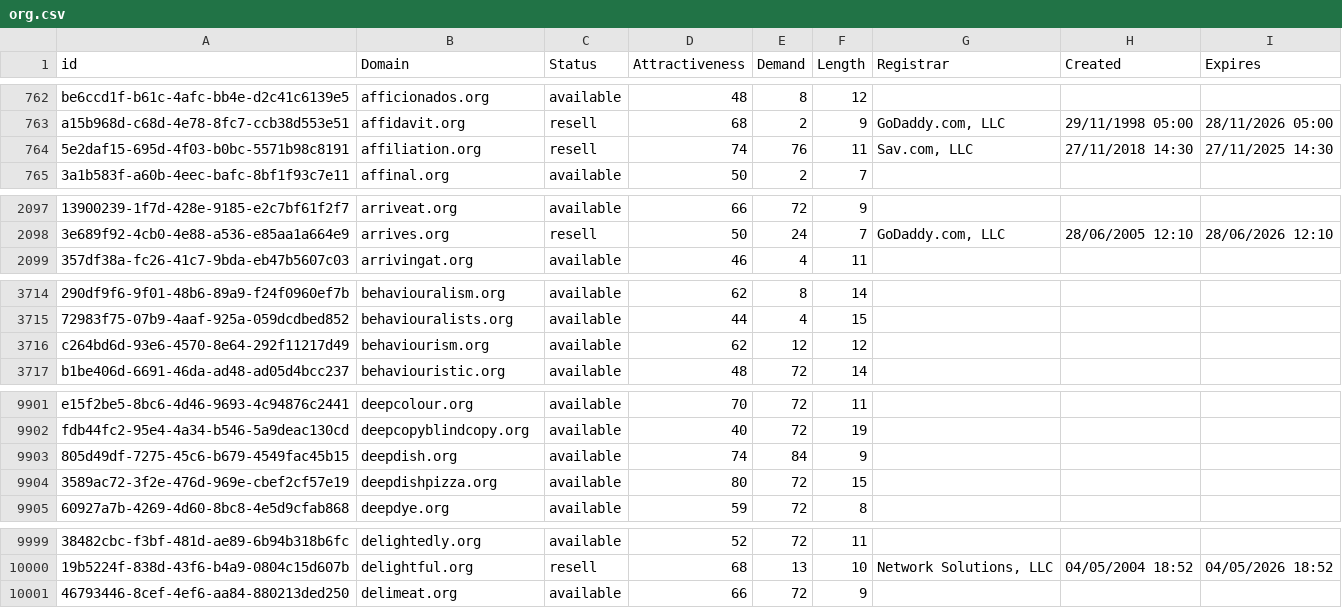
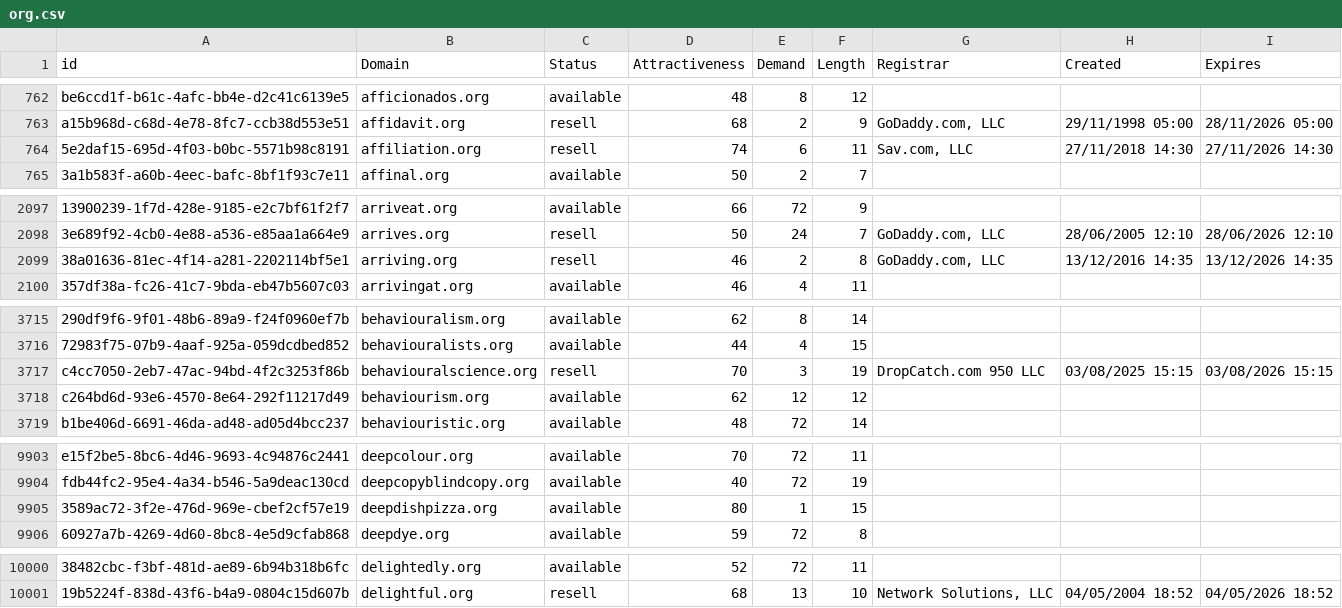
Before and after one commit to UniqueDomains/org-oneword-domains, a CSV file: org.csv, drawn as a sheet; only a part is shown, gaps mark what is left out; removed rows and columns are numbered as before the commit, all else as after; the diff covers the shown part only; the diff names each change by its address in the sheet, - before the commit and + after, or states it on an @@ line.

Commit message:
Domains update

```diff
--- a/org.csv
+++ b/org.csv
-E764 (Demand): 76
+E764 (Demand): 6
-I764 (Expires): 27/11/2025 14:30
+I764 (Expires): 27/11/2026 14:30
+row 2099: 38a01636-81ec-4f14-a281-2202114bf5e1 | arriving.org | resell | 46 | 2 | 8 | GoDaddy.com, LLC | 13/12/2016 14:35 | 13/12/2026 14:35
+row 3717: c4cc7050-2eb7-47ac-94bd-4f2c3253f86b | behaviouralscience.org | resell | 70 | 3 | 19 | DropCatch.com 950 LLC | 03/08/2025 15:15 | 03/08/2026 15:15
-row 9903: 805d49df-7275-45c6-b679-4549fac45b15 | deepdish.org | available | 74 | 84 | 9
-E9905 (Demand): 72
+E9905 (Demand): 1
-row 10001: 46793446-8cef-4ef6-aa84-880213ded250 | delimeat.org | available | 66 | 72 | 9
```
Also changed, not shown: 11 edited cells elsewhere in this file, 2 other files.
